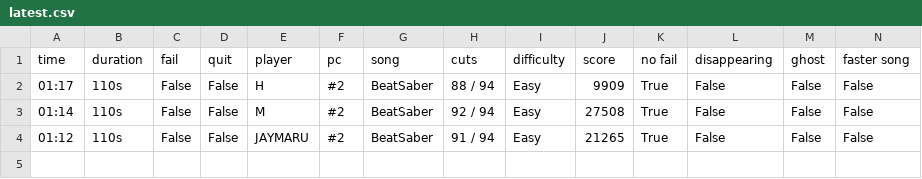
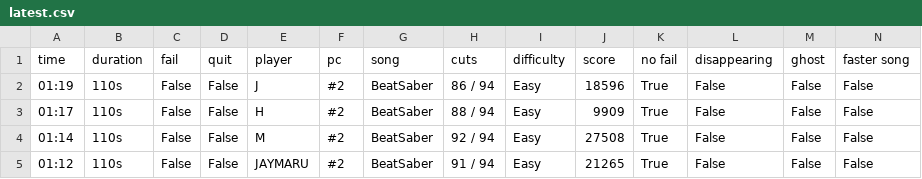
Before and after one commit to budidino/multiverse, a CSV file: latest.csv, drawn as a sheet.

```diff
--- a/latest.csv
+++ b/latest.csv
@@ -1,2 +1,3 @@
 time, duration, fail, quit, player, pc, song, cuts, difficulty, score, no fail, disappearing, ghost, faster song
+01:19, 110s, False, False, J, #2, BeatSaber, 86 / 94, Easy, 18596, True, False, False, False
 01:17, 110s, False, False, H, #2, BeatSaber, 88 / 94, Easy, 9909, True, False, False, False
```
Also changed, not shown: 2 other files.
